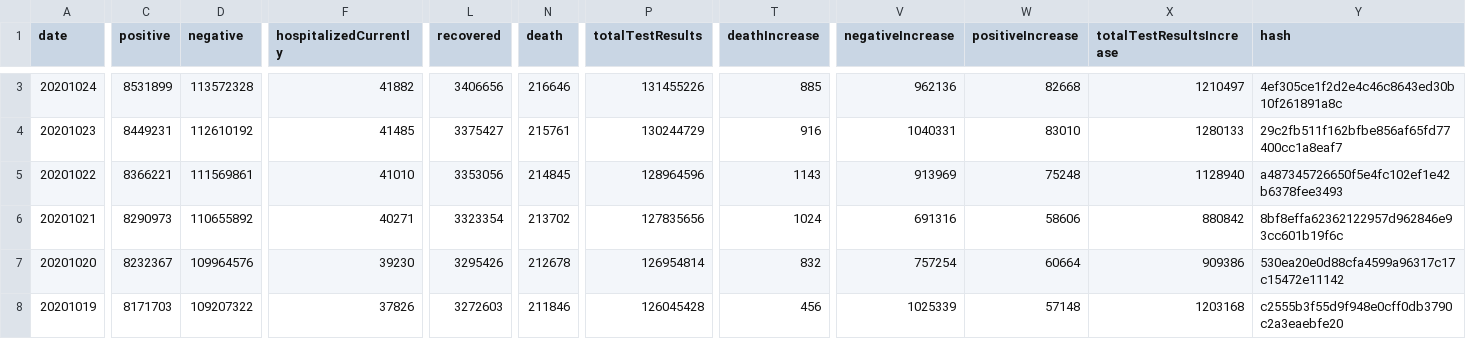
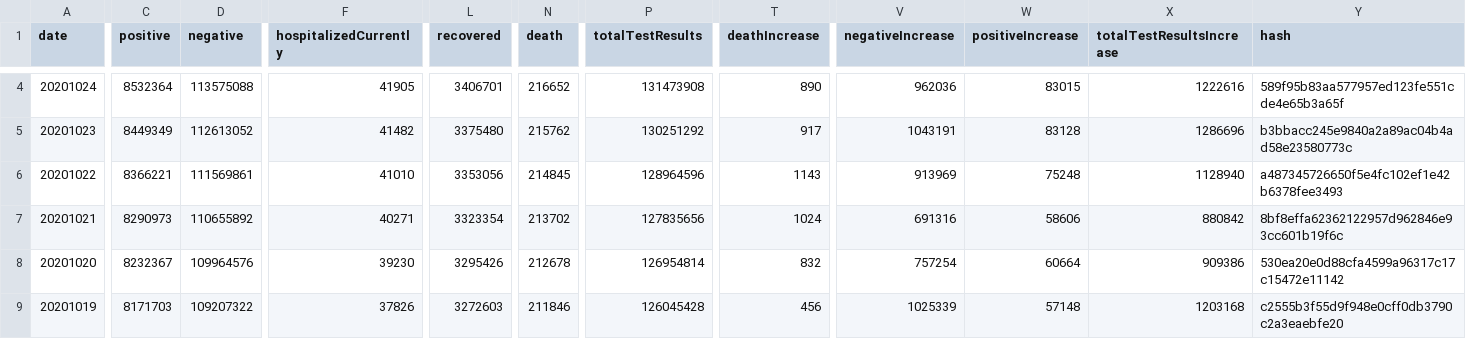
Before and after one commit to danap/ajqvue-covid19-tracking-db, a CSV file: data/us-daily/us-daily.csv, drawn as a sheet; only a part is shown, gaps mark what is left out; addresses are those after the commit; the diff covers the shown part only; the diff names each change by its address in the sheet, - before the commit and + after, or states it on an @@ line.

```diff
--- a/data/us-daily/us-daily.csv
+++ b/data/us-daily/us-daily.csv
-C4 (positive): 8531899
+C4 (positive): 8532364
-D4 (negative): 113572328
+D4 (negative): 113575088
-F4 (hospitalizedCurrently): 41882
+F4 (hospitalizedCurrently): 41905
-L4 (recovered): 3406656
+L4 (recovered): 3406701
-N4 (death): 216646
+N4 (death): 216652
-P4 (totalTestResults): 131455226
+P4 (totalTestResults): 131473908
-T4 (deathIncrease): 885
+T4 (deathIncrease): 890
-V4 (negativeIncrease): 962136
+V4 (negativeIncrease): 962036
-W4 (positiveIncrease): 82668
+W4 (positiveIncrease): 83015
-X4 (totalTestResultsIncrease): 1210497
+X4 (totalTestResultsIncrease): 1222616
-Y4 (hash): 4ef305ce1f2d2e4c46c8643ed30b10f261891a8c
+Y4 (hash): 589f95b83aa577957ed123fe551cde4e65b3a65f
-C5 (positive): 8449231
+C5 (positive): 8449349
-D5 (negative): 112610192
+D5 (negative): 112613052
-F5 (hospitalizedCurrently): 41485
+F5 (hospitalizedCurrently): 41482
-L5 (recovered): 3375427
+L5 (recovered): 3375480
-N5 (death): 215761
+N5 (death): 215762
-P5 (totalTestResults): 130244729
+P5 (totalTestResults): 130251292
-T5 (deathIncrease): 916
+T5 (deathIncrease): 917
-V5 (negativeIncrease): 1040331
+V5 (negativeIncrease): 1043191
-W5 (positiveIncrease): 83010
+W5 (positiveIncrease): 83128
-X5 (totalTestResultsIncrease): 1280133
+X5 (totalTestResultsIncrease): 1286696
-Y5 (hash): 29c2fb511f162bfbe856af65fd77400cc1a8eaf7
+Y5 (hash): b3bbacc245e9840a2a89ac04b4ad58e23580773c
```
Also changed, not shown: 1 added row and 19 edited cells elsewhere in this file, data/us-daily/us-daily-01.csv, 3 other files.
